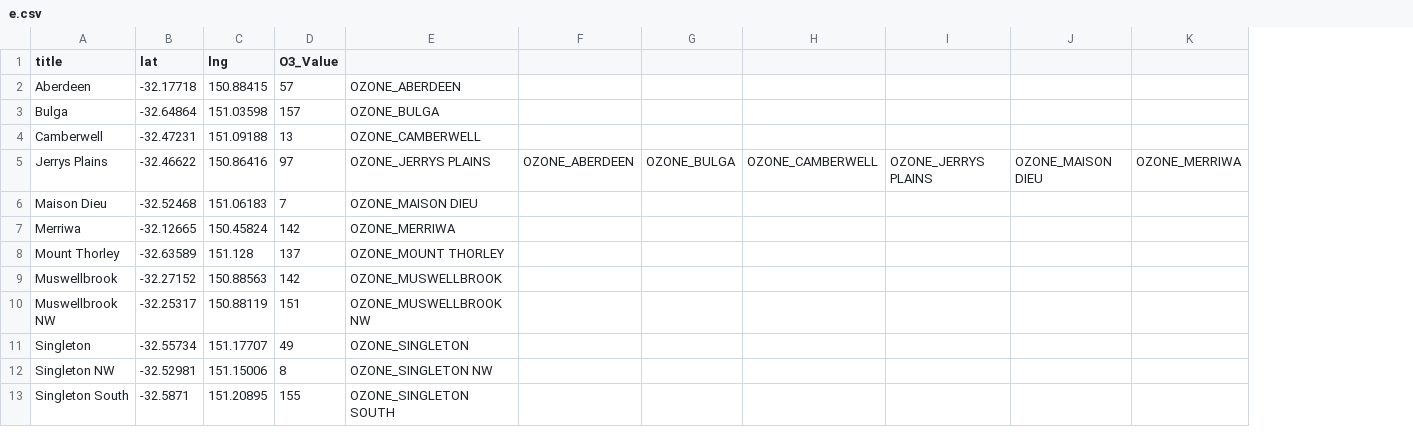
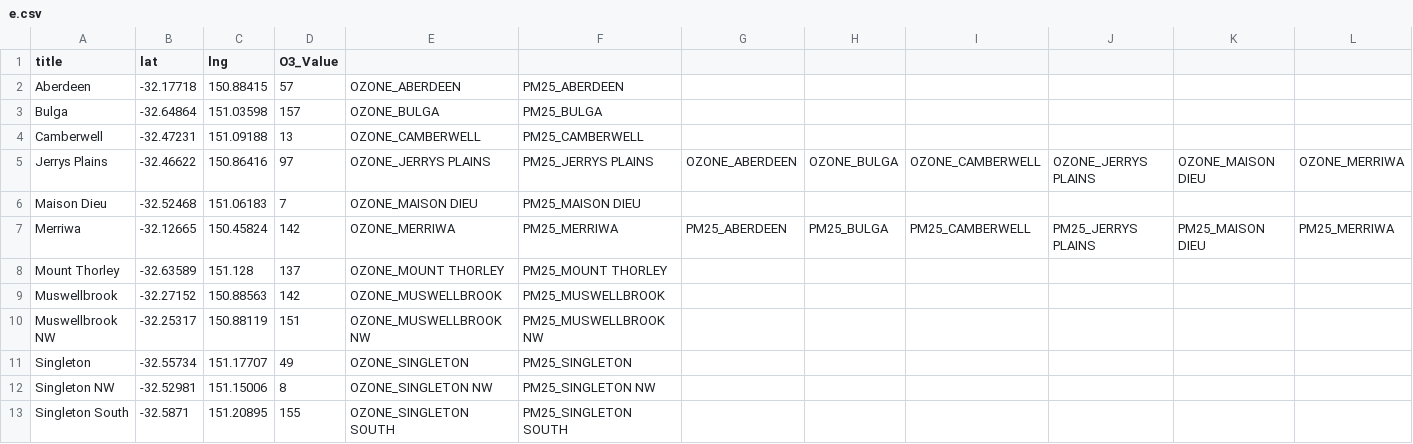
Before and after one commit to Hoang-Trung-Le/TL-AQ-Dashboard, a CSV file: AQSs_Info/e.csv, drawn as a sheet; only a part is shown; removed rows and columns are numbered as before the commit, all else as after; rows hold the shown columns only; the diff names each change by its address in the sheet, - before the commit and + after, or states it on an @@ line.

Commit message:
data retrieval

```diff
--- a/AQSs_Info/e.csv
+++ b/AQSs_Info/e.csv
+column F, rows 2-6: PM25_ABERDEEN | PM25_BULGA | PM25_CAMBERWELL | PM25_JERRYS PLAINS | PM25_MAISON DIEU; rows 8-13: PM25_MOUNT THORLEY | PM25_MUSWELLBROOK | PM25_MUSWELLBROOK NW | PM25_SINGLETON | PM25_SINGLETON NW | PM25_SINGLETON SOUTH
-row 7: Merriwa | -32.12665 | 150.45824 | 142 | OZONE_MERRIWA
+row 7: Merriwa | -32.12665 | 150.45824 | 142 | OZONE_MERRIWA | PM25_MERRIWA | PM25_ABERDEEN | PM25_BULGA | PM25_CAMBERWELL | PM25_JERRYS PLAINS | PM25_MAISON DIEU | PM25_MERRIWA
```
Also changed, not shown: 6 other files.
